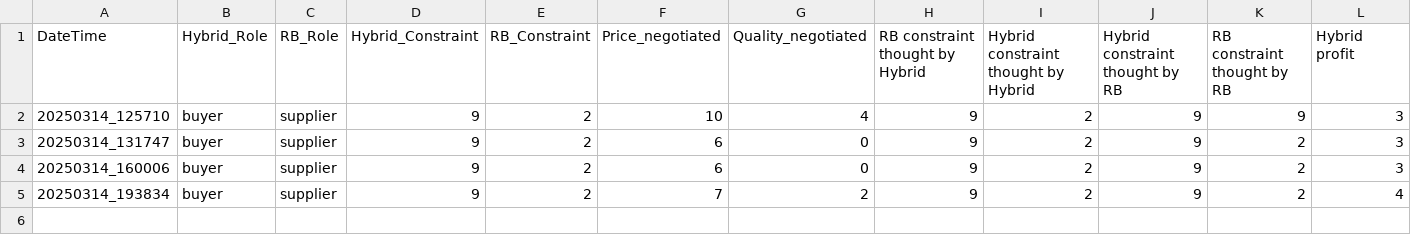
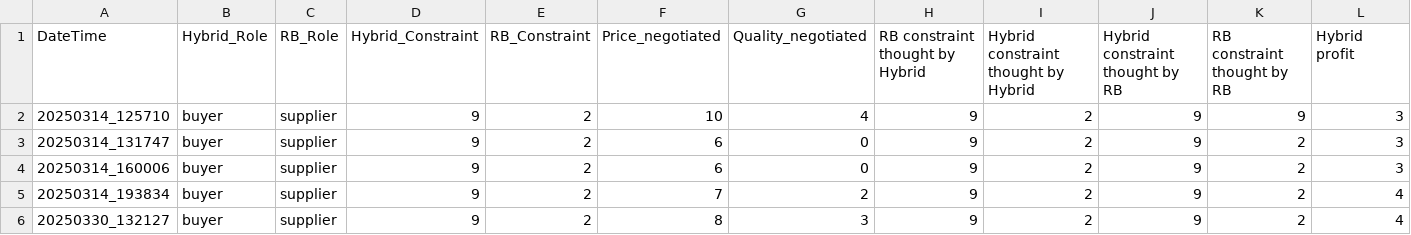
Before and after one commit to kkasyo-ctrl/MSc_Thesis_Code, a CSV file: rbai_rb/output.csv, drawn as a sheet; only a part is shown; rows hold the shown columns only; the diff names each change by its address in the sheet, - before the commit and + after, or states it on an @@ line.

```diff
--- a/rbai_rb/output.csv
+++ b/rbai_rb/output.csv
+row 6: 20250330_132127 | buyer | supplier | 9 | 2 | 8 | 3 | 9 | 2 | 9 | 2 | 4
```
Also changed, not shown: llm_llm/output.csv, rbai_llm/debug/constraints.csv, 48 other files.
